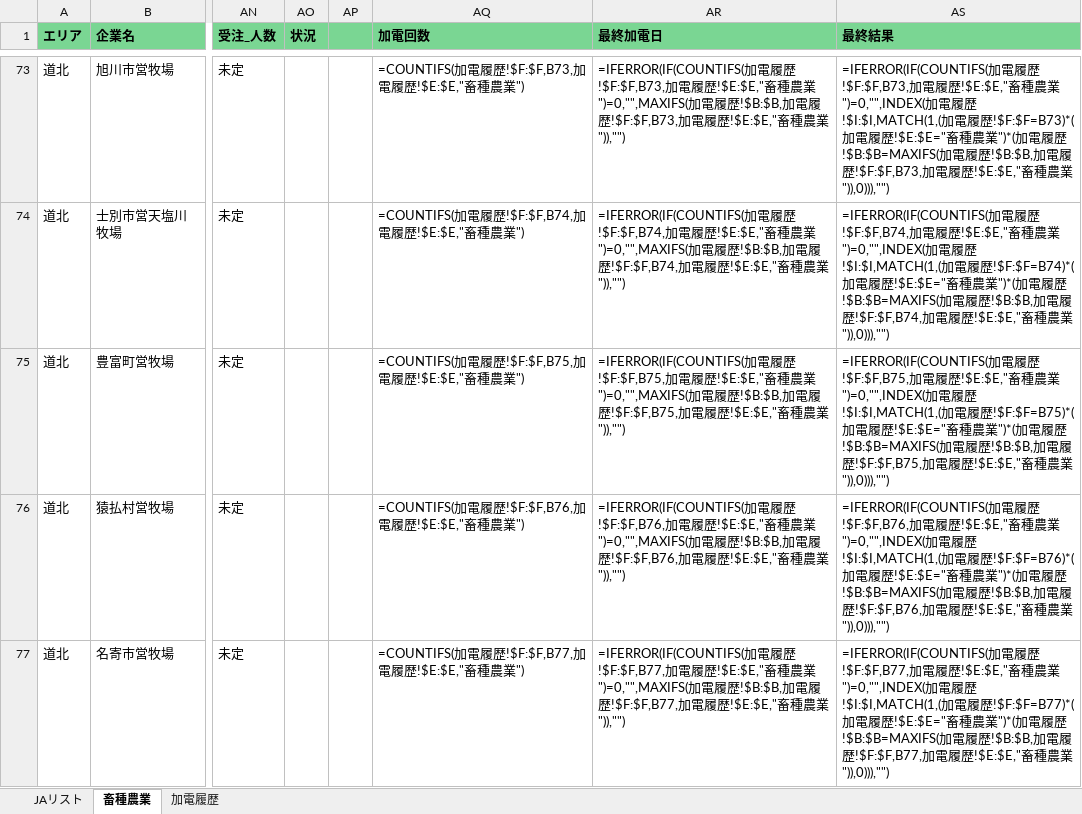
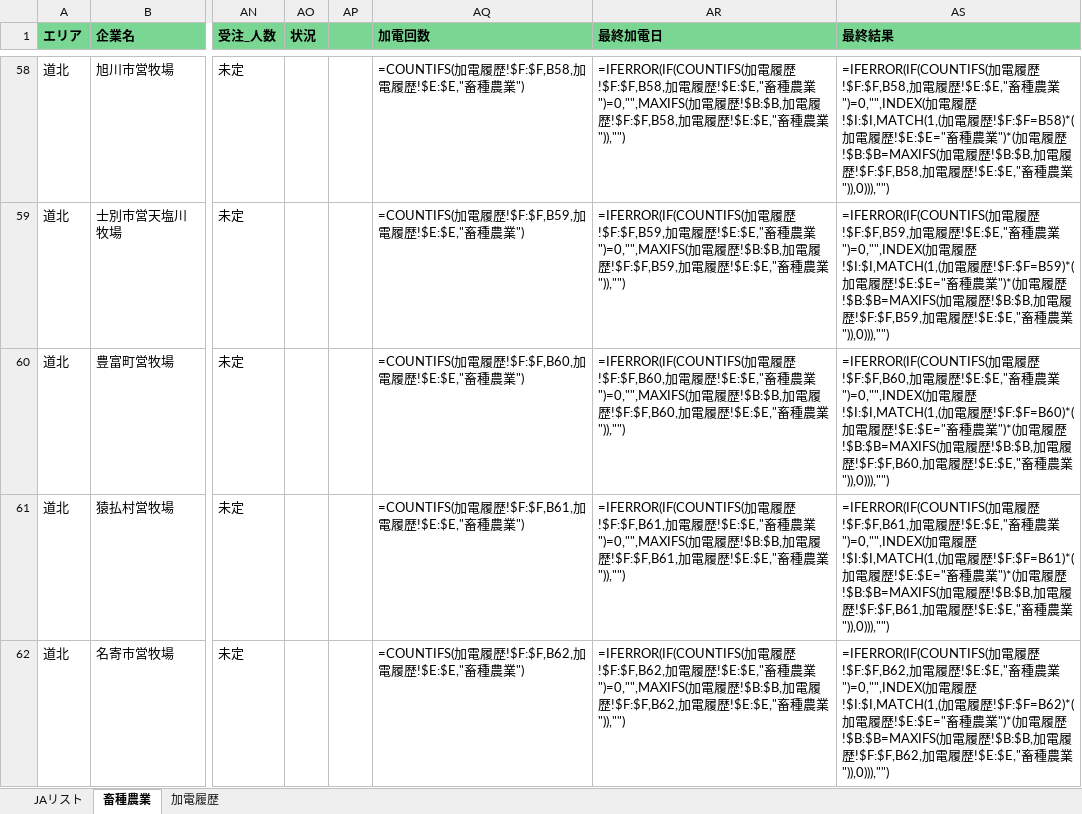
Before and after one commit to etsuro2433/kakeibo-app, an Excel workbook: output/企業リスト_作業中.xlsx, sheet 畜種農業, drawn as a sheet; only a part is shown, gaps mark what is left out; values as stored, in another font and other column widths than the file's, no borders; formulas without a stored value are shown as written; addresses are those after the commit; the diff covers the shown part only; the diff names each change by its address in the sheet, - before the commit and + after, or states it on an @@ line.

```diff
--- a/output/企業リスト_作業中.xlsx (sheet 畜種農業)
+++ b/output/企業リスト_作業中.xlsx (sheet 畜種農業)
-AQ58 (加電回数): =COUNTIFS(加電履歴!$F:$F,B73,加電履歴!$E:$E,"畜種農業")
+AQ58 (加電回数): =COUNTIFS(加電履歴!$F:$F,B58,加電履歴!$E:$E,"畜種農業")
-AR58 (最終加電日): …履歴!$F:$F,B73,加電履歴!$E:$E,"畜種農業")=0,"",MAXIFS(加電履歴!$B:$B,加電履歴!$F:$F,B73,加電…
+AR58 (最終加電日): …履歴!$F:$F,B58,加電履歴!$E:$E,"畜種農業")=0,"",MAXIFS(加電履歴!$B:$B,加電履歴!$F:$F,B58,加電…
-AS58 (最終結果): …履歴!$F:$F,B73,加電履歴!$E:$E,"畜種農業")=0,"",INDEX(加電履歴!$I:$I,MATCH(1,(加電履歴!$F:$F=B73)*(加電履歴!$E:$E="畜種農業")*(加電履歴!$B:$B=MAXIFS(加電履歴!$B:$B,加電履歴!$F:$F,B73,加電…
+AS58 (最終結果): …履歴!$F:$F,B58,加電履歴!$E:$E,"畜種農業")=0,"",INDEX(加電履歴!$I:$I,MATCH(1,(加電履歴!$F:$F=B58)*(加電履歴!$E:$E="畜種農業")*(加電履歴!$B:$B=MAXIFS(加電履歴!$B:$B,加電履歴!$F:$F,B58,加電…
-AQ59 (加電回数): =COUNTIFS(加電履歴!$F:$F,B74,加電履歴!$E:$E,"畜種農業")
+AQ59 (加電回数): =COUNTIFS(加電履歴!$F:$F,B59,加電履歴!$E:$E,"畜種農業")
-AR59 (最終加電日): …履歴!$F:$F,B74,加電履歴!$E:$E,"畜種農業")=0,"",MAXIFS(加電履歴!$B:$B,加電履歴!$F:$F,B74,加電…
+AR59 (最終加電日): …履歴!$F:$F,B59,加電履歴!$E:$E,"畜種農業")=0,"",MAXIFS(加電履歴!$B:$B,加電履歴!$F:$F,B59,加電…
-AS59 (最終結果): …履歴!$F:$F,B74,加電履歴!$E:$E,"畜種農業")=0,"",INDEX(加電履歴!$I:$I,MATCH(1,(加電履歴!$F:$F=B74)*(加電履歴!$E:$E="畜種農業")*(加電履歴!$B:$B=MAXIFS(加電履歴!$B:$B,加電履歴!$F:$F,B74,加電…
+AS59 (最終結果): …履歴!$F:$F,B59,加電履歴!$E:$E,"畜種農業")=0,"",INDEX(加電履歴!$I:$I,MATCH(1,(加電履歴!$F:$F=B59)*(加電履歴!$E:$E="畜種農業")*(加電履歴!$B:$B=MAXIFS(加電履歴!$B:$B,加電履歴!$F:$F,B59,加電…
-AQ60 (加電回数): =COUNTIFS(加電履歴!$F:$F,B75,加電履歴!$E:$E,"畜種農業")
+AQ60 (加電回数): =COUNTIFS(加電履歴!$F:$F,B60,加電履歴!$E:$E,"畜種農業")
-AR60 (最終加電日): …履歴!$F:$F,B75,加電履歴!$E:$E,"畜種農業")=0,"",MAXIFS(加電履歴!$B:$B,加電履歴!$F:$F,B75,加電…
+AR60 (最終加電日): …履歴!$F:$F,B60,加電履歴!$E:$E,"畜種農業")=0,"",MAXIFS(加電履歴!$B:$B,加電履歴!$F:$F,B60,加電…
-AS60 (最終結果): …履歴!$F:$F,B75,加電履歴!$E:$E,"畜種農業")=0,"",INDEX(加電履歴!$I:$I,MATCH(1,(加電履歴!$F:$F=B75)*(加電履歴!$E:$E="畜種農業")*(加電履歴!$B:$B=MAXIFS(加電履歴!$B:$B,加電履歴!$F:$F,B75,加電…
+AS60 (最終結果): …履歴!$F:$F,B60,加電履歴!$E:$E,"畜種農業")=0,"",INDEX(加電履歴!$I:$I,MATCH(1,(加電履歴!$F:$F=B60)*(加電履歴!$E:$E="畜種農業")*(加電履歴!$B:$B=MAXIFS(加電履歴!$B:$B,加電履歴!$F:$F,B60,加電…
-AQ61 (加電回数): =COUNTIFS(加電履歴!$F:$F,B76,加電履歴!$E:$E,"畜種農業")
+AQ61 (加電回数): =COUNTIFS(加電履歴!$F:$F,B61,加電履歴!$E:$E,"畜種農業")
-AR61 (最終加電日): …履歴!$F:$F,B76,加電履歴!$E:$E,"畜種農業")=0,"",MAXIFS(加電履歴!$B:$B,加電履歴!$F:$F,B76,加電…
+AR61 (最終加電日): …履歴!$F:$F,B61,加電履歴!$E:$E,"畜種農業")=0,"",MAXIFS(加電履歴!$B:$B,加電履歴!$F:$F,B61,加電…
-AS61 (最終結果): …履歴!$F:$F,B76,加電履歴!$E:$E,"畜種農業")=0,"",INDEX(加電履歴!$I:$I,MATCH(1,(加電履歴!$F:$F=B76)*(加電履歴!$E:$E="畜種農業")*(加電履歴!$B:$B=MAXIFS(加電履歴!$B:$B,加電履歴!$F:$F,B76,加電…
+AS61 (最終結果): …履歴!$F:$F,B61,加電履歴!$E:$E,"畜種農業")=0,"",INDEX(加電履歴!$I:$I,MATCH(1,(加電履歴!$F:$F=B61)*(加電履歴!$E:$E="畜種農業")*(加電履歴!$B:$B=MAXIFS(加電履歴!$B:$B,加電履歴!$F:$F,B61,加電…
-AQ62 (加電回数): =COUNTIFS(加電履歴!$F:$F,B77,加電履歴!$E:$E,"畜種農業")
+AQ62 (加電回数): =COUNTIFS(加電履歴!$F:$F,B62,加電履歴!$E:$E,"畜種農業")
-AR62 (最終加電日): …履歴!$F:$F,B77,加電履歴!$E:$E,"畜種農業")=0,"",MAXIFS(加電履歴!$B:$B,加電履歴!$F:$F,B77,加電…
+AR62 (最終加電日): …履歴!$F:$F,B62,加電履歴!$E:$E,"畜種農業")=0,"",MAXIFS(加電履歴!$B:$B,加電履歴!$F:$F,B62,加電…
-AS62 (最終結果): …履歴!$F:$F,B77,加電履歴!$E:$E,"畜種農業")=0,"",INDEX(加電履歴!$I:$I,MATCH(1,(加電履歴!$F:$F=B77)*(加電履歴!$E:$E="畜種農業")*(加電履歴!$B:$B=MAXIFS(加電履歴!$B:$B,加電履歴!$F:$F,B77,加電…
+AS62 (最終結果): …履歴!$F:$F,B62,加電履歴!$E:$E,"畜種農業")=0,"",INDEX(加電履歴!$I:$I,MATCH(1,(加電履歴!$F:$F=B62)*(加電履歴!$E:$E="畜種農業")*(加電履歴!$B:$B=MAXIFS(加電履歴!$B:$B,加電履歴!$F:$F,B62,加電…
```
Also changed, not shown: 15 added rows, 15 removed rows, 98 edited cells and cell formats elsewhere in this sheet.
